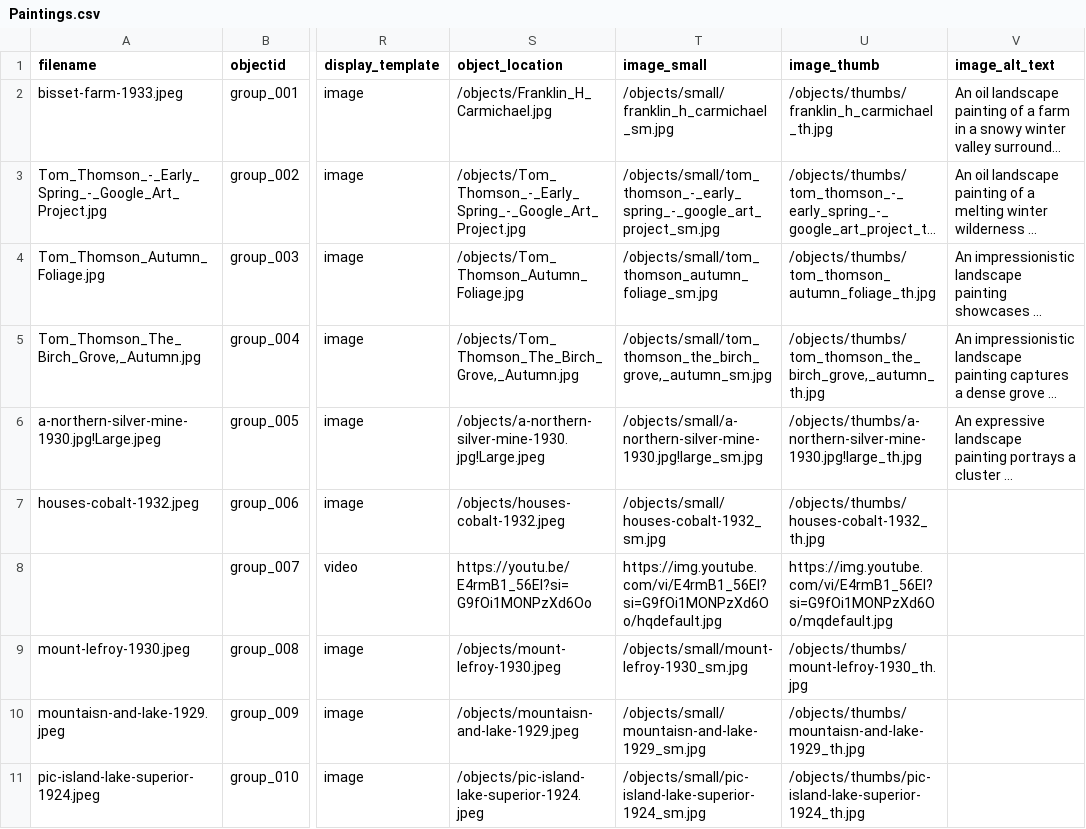
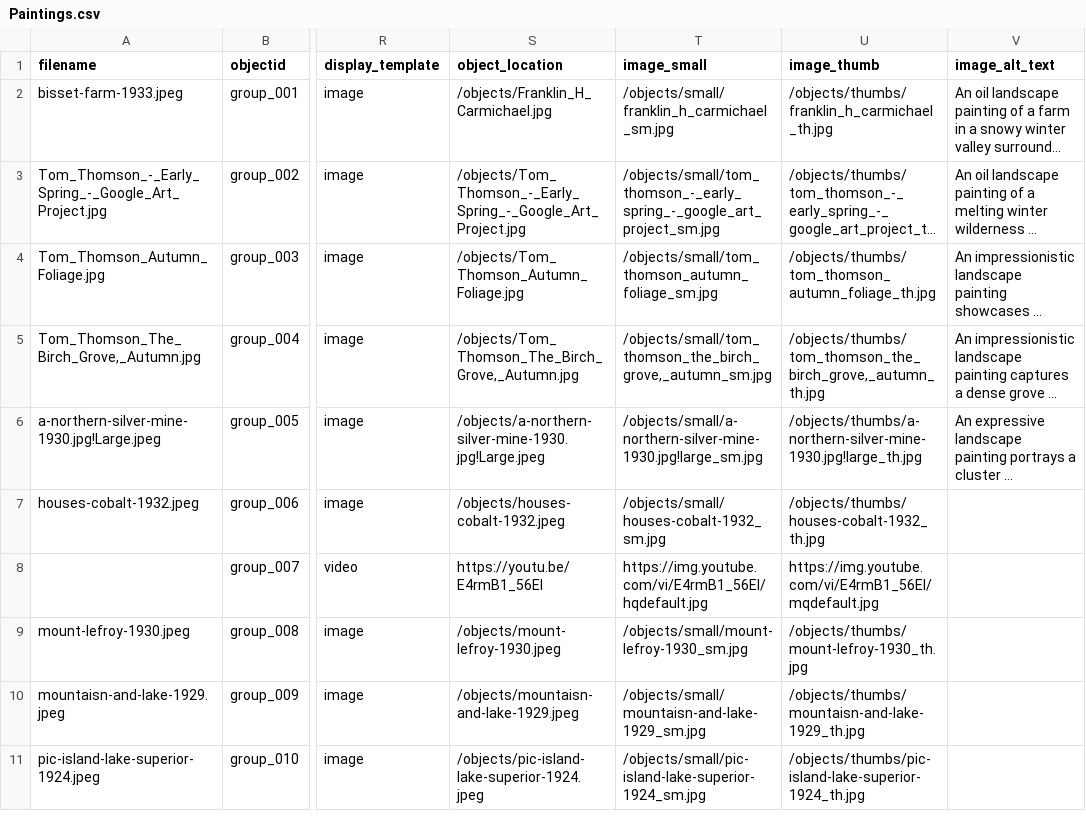
Before and after one commit to janetcheung0903-creator/dhsi2026-groupof7, a CSV file: _data/Paintings.csv, drawn as a sheet; only a part is shown, gaps mark what is left out; long unchanged cells end in …; the diff names each change by its address in the sheet, - before the commit and + after, or states it on an @@ line.

Commit message:
Updated CSV

```diff
--- a/_data/Paintings.csv
+++ b/_data/Paintings.csv
-S8 (object_location): https://youtu.be/E4rmB1_56EI?si=G9fOi1MONPzXd6Oo
+S8 (object_location): https://youtu.be/E4rmB1_56EI
-T8 (image_small): https://img.youtube.com/vi/E4rmB1_56EI?si=G9fOi1MONPzXd6Oo/hqdefault.jpg
+T8 (image_small): https://img.youtube.com/vi/E4rmB1_56EI/hqdefault.jpg
-U8 (image_thumb): https://img.youtube.com/vi/E4rmB1_56EI?si=G9fOi1MONPzXd6Oo/mqdefault.jpg
+U8 (image_thumb): https://img.youtube.com/vi/E4rmB1_56EI/mqdefault.jpg
```
